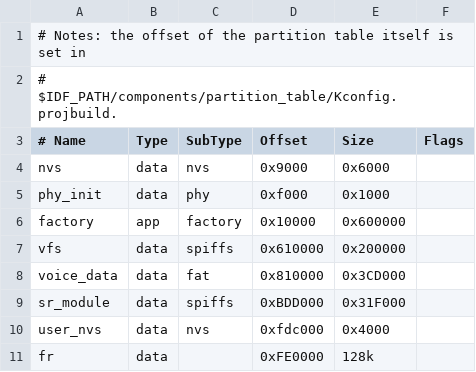
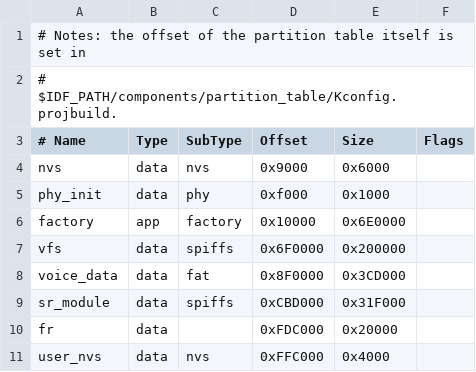
Before and after one commit to labplus-cn/labplus_mpython_esp32s3, a CSV file: port/boards/labplus_xunfei_js_middle/partitions-16MiB.csv, drawn as a sheet; removed rows and columns are numbered as before the commit, all else as after; the diff names each change by its address in the sheet, - before the commit and + after, or states it on an @@ line.

Commit message:
调整4款产品分区表: 	modified:   port/boards/labplus_Ledong_v2/partitions-16MiB.csv 	modified:   port/boards/labplus_xunfei_js_middle/partitions-16MiB.csv 	modified:   port/boards/labplus_xunfei_js_primary/partitions-16MiB.csv 	modified:   port/boards/mpython_pro/partitions-16MiB.csv

```diff
--- a/port/boards/labplus_xunfei_js_middle/partitions-16MiB.csv
+++ b/port/boards/labplus_xunfei_js_middle/partitions-16MiB.csv
-E6 (Size): 0x600000
+E6 (Size): 0x6E0000
-D7 (Offset): 0x610000
+D7 (Offset): 0x6F0000
-D8 (Offset): 0x810000
+D8 (Offset): 0x8F0000
-D9 (Offset): 0xBDD000
+D9 (Offset): 0xCBD000
+row 10: fr | data |  | 0xFDC000 | 0x20000
-D11 (Offset): 0xfdc000
+D11 (Offset): 0xFFC000
-row 11: fr | data |  | 0xFE0000 | 128k
```
Also changed, not shown: port/boards/labplus_Ledong_v2/partitions-16MiB.csv, port/boards/labplus_xunfei_js_primary/partitions-16MiB.csv, 1 other file.
